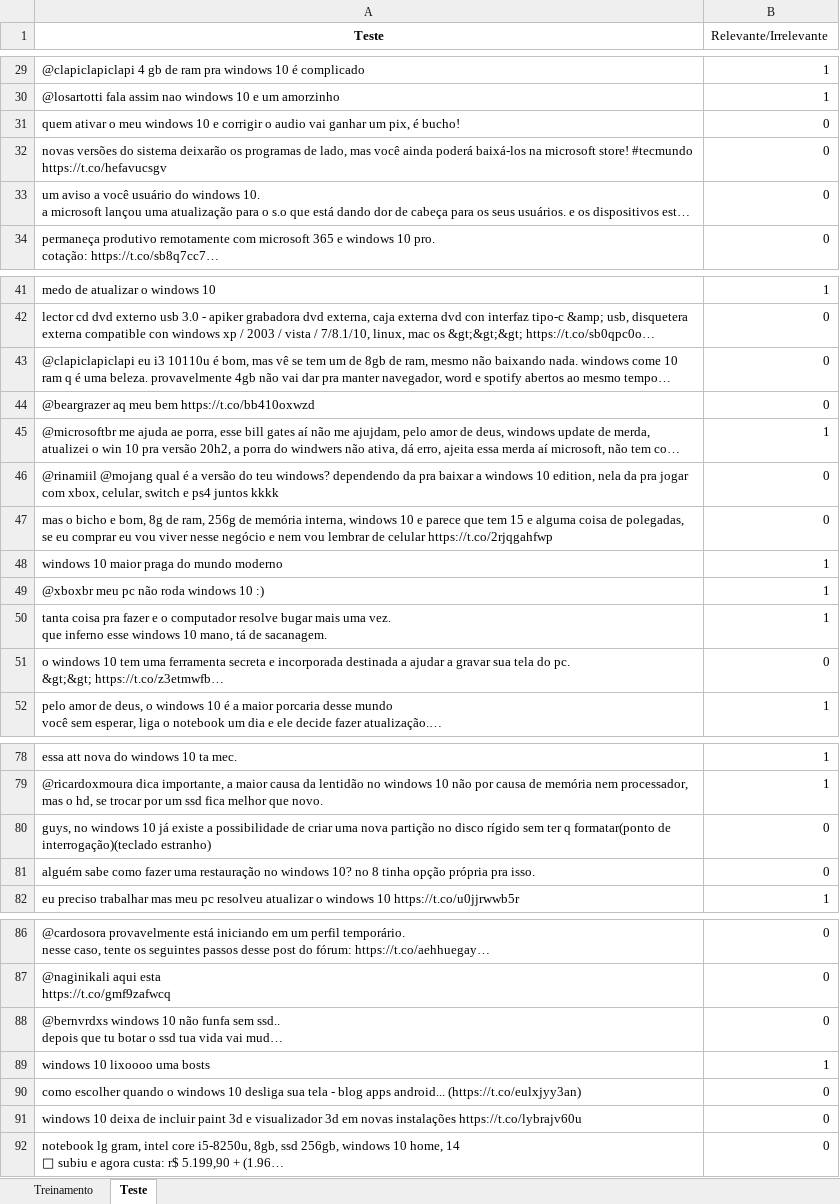
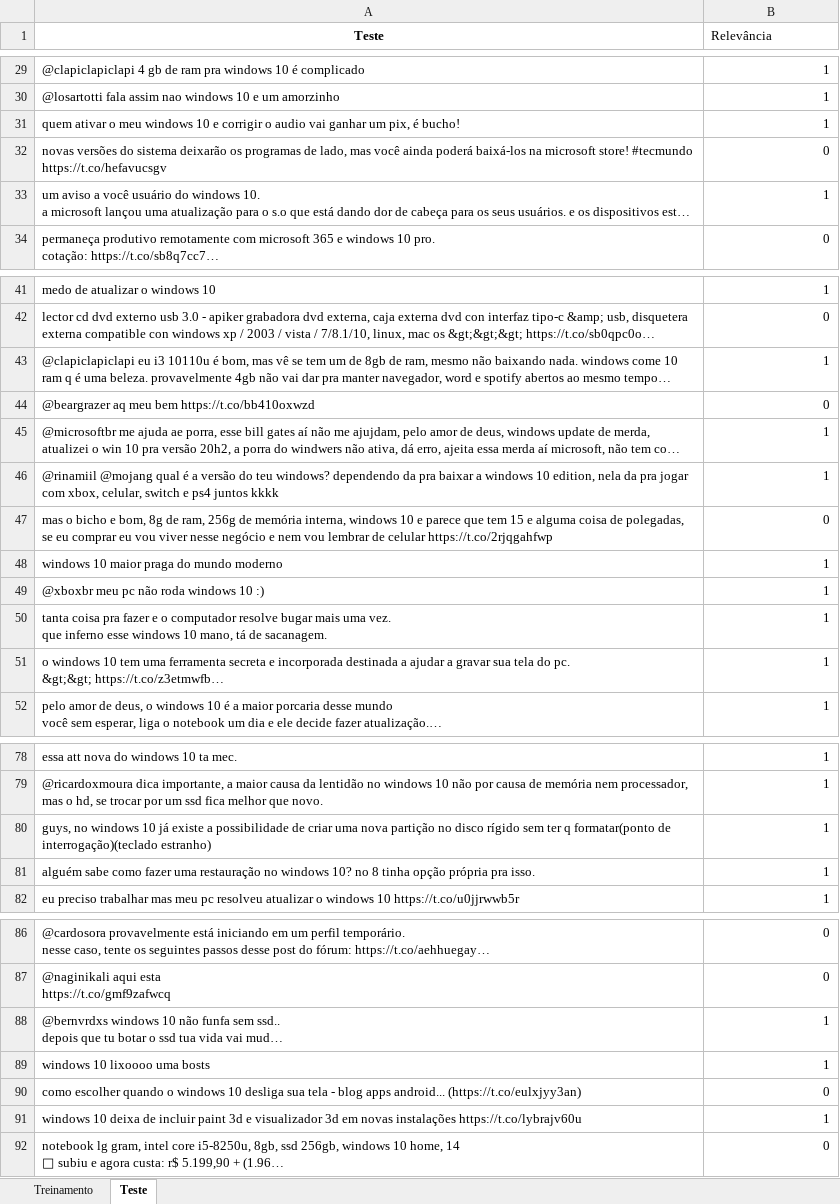
Before and after one commit to CelinaVMelo/Projeto1_Cdados, an Excel workbook: Windows 10_final.xlsx, sheet Teste, drawn as a sheet; only a part is shown, gaps mark what is left out; long unchanged cells end in …; values as stored, in another font and other column widths than the file's, no borders; the diff covers the shown part only; the diff names each change by its address in the sheet, - before the commit and + after, or states it on an @@ line.

```diff
--- a/Windows 10_final.xlsx (sheet Teste)
+++ b/Windows 10_final.xlsx (sheet Teste)
-B1: Relevante/Irrelevante
+B1: Relevância
-B31 (Relevância): 0
+B31 (Relevância): 1
-B33 (Relevância): 0
+B33 (Relevância): 1
-B43 (Relevância): 0
+B43 (Relevância): 1
-B46 (Relevância): 0
+B46 (Relevância): 1
-B51 (Relevância): 0
+B51 (Relevância): 1
-B80:B81 (Relevância): 0
+B80:B81 (Relevância): 1
-B88 (Relevância): 0
+B88 (Relevância): 1
-B91 (Relevância): 0
+B91 (Relevância): 1
```
Also changed, not shown: 22 edited cells elsewhere in this sheet, sheet Treinamento, 1 other file.
